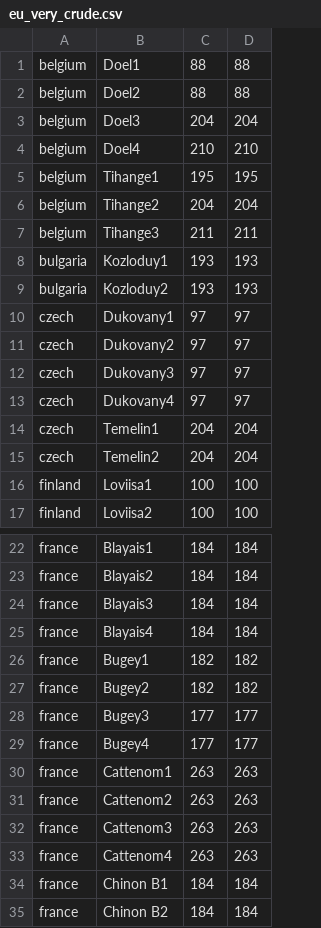
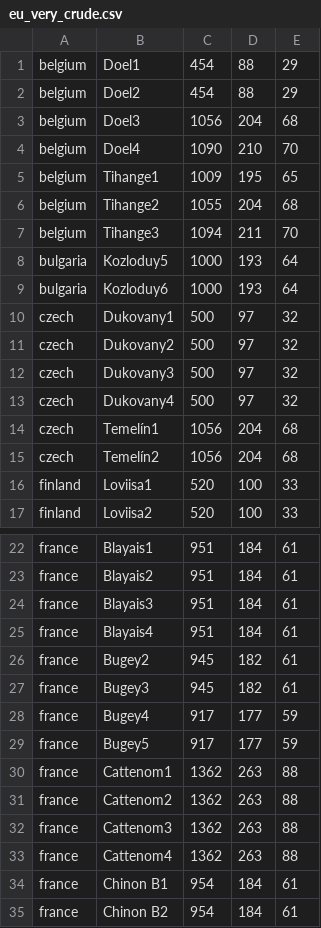
Before and after one commit to arfc/transition-scenarios, a CSV file: input/europe/eu_very_crude.csv, drawn as a sheet; only a part is shown, gaps mark what is left out; removed rows and columns are numbered as before the commit, all else as after; the diff covers the shown part only; the diff names each change by its address in the sheet, - before the commit and + after, or states it on an @@ line.

Commit message:
added column of capacity

```diff
--- a/input/europe/eu_very_crude.csv
+++ b/input/europe/eu_very_crude.csv
-column C, rows 1-17: 88 | 88 | 204 | 210 | 195 | 204 | 211 | 193 | 193 | 97 | 97 | 97 | 97 | 204 | 204 | 100 | 100; rows 22-25: all 184; rows 27-35: 182 | 177 | 177 | 263 | 263 | 263 | 263 | 184 | 184
+column C, rows 1-17: 454 | 454 | 1056 | 1090 | 1009 | 1055 | 1094 | 1000 | 1000 | 500 | 500 | 500 | 500 | 1056 | 1056 | 520 | 520; rows 22-28: 951 | 951 | 951 | 951 | 945 | 945 | 917; rows 30-35: 1362 | 1362 | 1362 | 1362 | 954 | 954
+column E, rows 1-17: 29 | 29 | 68 | 70 | 65 | 68 | 70 | 64 | 64 | 32 | 32 | 32 | 32 | 68 | 68 | 33 | 33; rows 22-28: 61 | 61 | 61 | 61 | 61 | 61 | 59; rows 30-35: 88 | 88 | 88 | 88 | 61 | 61
-B8: Kozloduy1
+B8: Kozloduy5
-B9: Kozloduy2
+B9: Kozloduy6
-B14: Temelin1
+B14: Temelín1
-B15: Temelin2
+B15: Temelín2
-row 26: france | Bugey1 | 182 | 182
-D27: 177
+D27: 182
+row 29: france | Bugey5 | 917 | 177 | 59
```
Also changed, not shown: 3 added rows and 8 edited cells elsewhere in this file.
